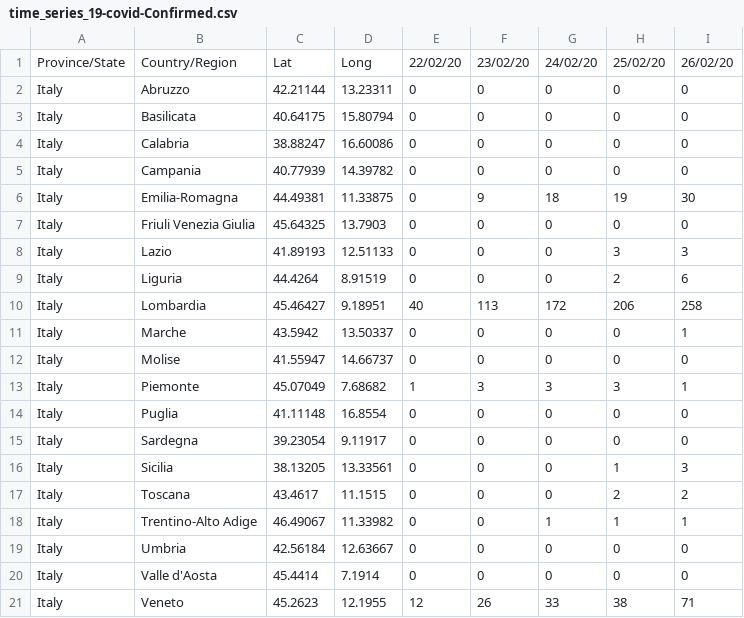
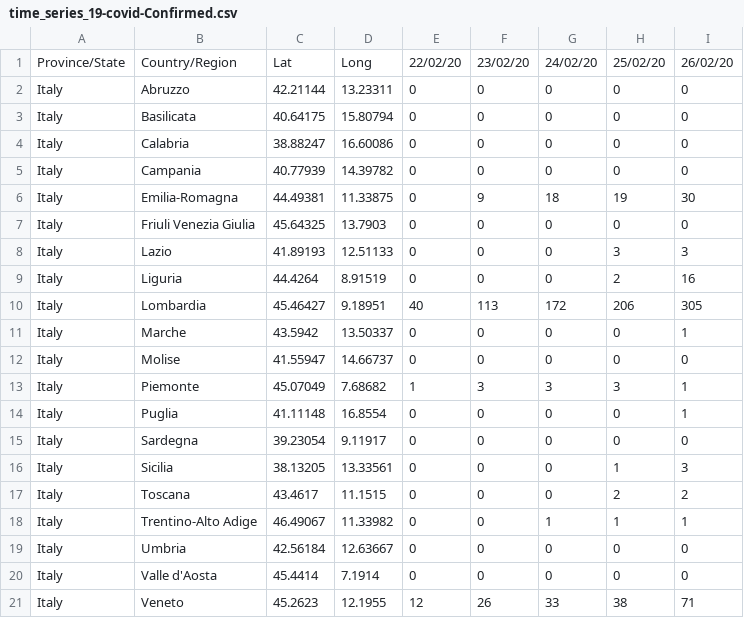
Before and after one commit to FabioMolinaris/COVID-19-ITA, a CSV file: covid-19_data/covid-19_time_series/time_series_19-covid-Confirmed.csv, drawn as a sheet.

```diff
--- a/covid-19_data/covid-19_time_series/time_series_19-covid-Confirmed.csv
+++ b/covid-19_data/covid-19_time_series/time_series_19-covid-Confirmed.csv
@@ -8,4 +8,4 @@ Italy,Friuli Venezia Giulia,45.64325,13.7903,0,0,0,0,0
 Italy,Lazio,41.89193,12.51133,0,0,0,3,3
-Italy,Liguria,44.4264,8.91519,0,0,0,2,6
-Italy,Lombardia,45.46427,9.18951,40,113,172,206,258
+Italy,Liguria,44.4264,8.91519,0,0,0,2,16
+Italy,Lombardia,45.46427,9.18951,40,113,172,206,305
 Italy,Marche,43.5942,13.50337,0,0,0,0,1
@@ -13,3 +13,3 @@ Italy,Molise,41.55947,14.66737,0,0,0,0,0
 Italy,Piemonte,45.07049,7.68682,1,3,3,3,1
-Italy,Puglia,41.11148,16.8554,0,0,0,0,0
+Italy,Puglia,41.11148,16.8554,0,0,0,0,1
 Italy,Sardegna,39.23054,9.11917,0,0,0,0,0
```
Also changed, not shown: covid-19_data/covid-19_daily_reports/2020-02-26.csv, 1 other file.
